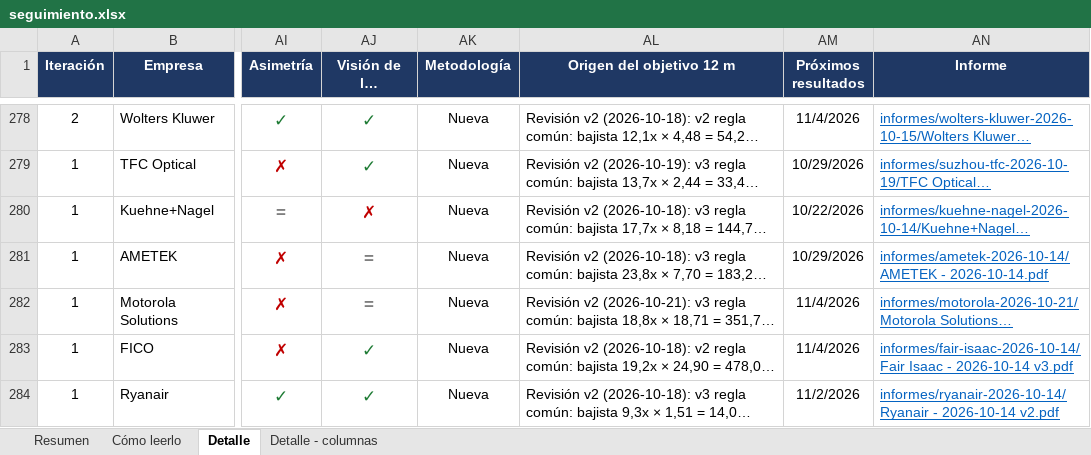
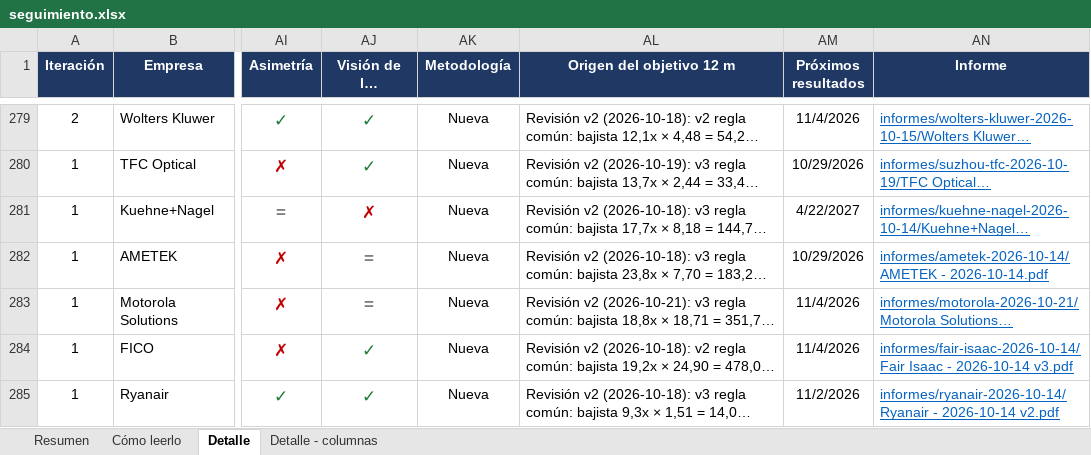
Before and after one commit to HotisS/analisis-inversion, an Excel workbook: seguimiento.xlsx, sheet Detalle, drawn as a sheet; only a part is shown, gaps mark what is left out; long unchanged cells end in …; values as stored, in another font and other column widths than the file's, no borders; addresses are those after the commit; the diff covers the shown part only; the diff names each change by its address in the sheet, - before the commit and + after, or states it on an @@ line.

```diff
--- a/seguimiento.xlsx (sheet Detalle)
+++ b/seguimiento.xlsx (sheet Detalle)
-AM281 (Próximos resultados): 10/22/2026
+AM281 (Próximos resultados): 4/22/2027
```
Also changed, not shown: 2 added rows, 1 removed row and 14 edited cells elsewhere in this sheet, sheet Resumen, 32 other files.
